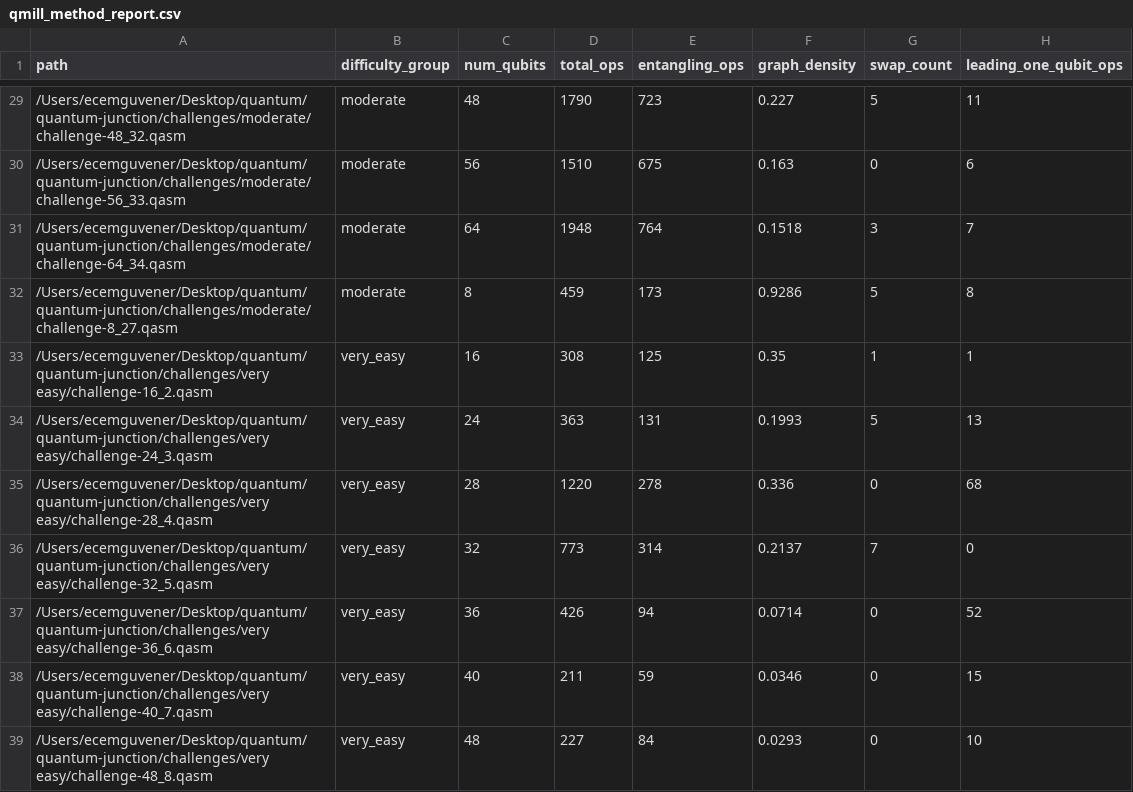
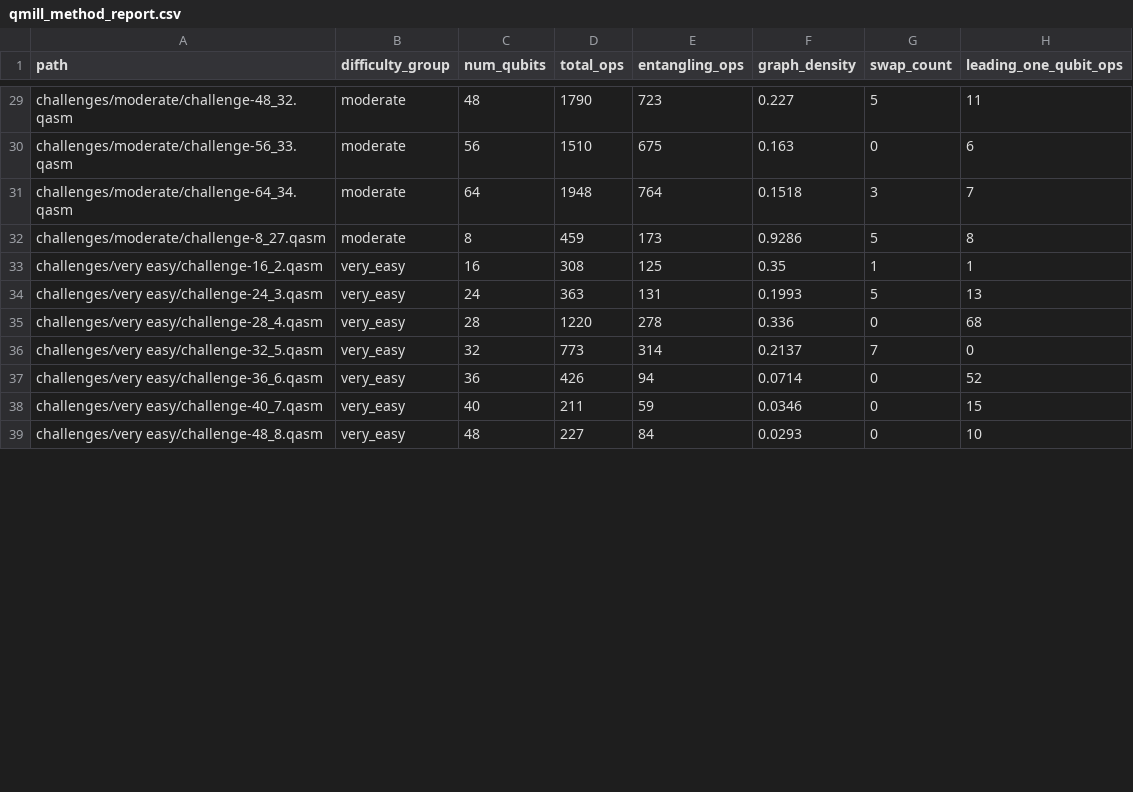
Before and after one commit to LissanKoirala/quantum-junction, a CSV file: reports/qmill_method_report.csv, drawn as a sheet; only a part is shown, gaps mark what is left out; the diff covers the shown part only; the diff names each change by its address in the sheet, - before the commit and + after, or states it on an @@ line.

Commit message:
quantum peak pipeline update

```diff
--- a/reports/qmill_method_report.csv
+++ b/reports/qmill_method_report.csv
-A29 (path): /Users/ecemguvener/Desktop/quantum/quantum-junction/challenges/moderate/challenge-48_32.qasm
+A29 (path): challenges/moderate/challenge-48_32.qasm
-A30 (path): /Users/ecemguvener/Desktop/quantum/quantum-junction/challenges/moderate/challenge-56_33.qasm
+A30 (path): challenges/moderate/challenge-56_33.qasm
-A31 (path): /Users/ecemguvener/Desktop/quantum/quantum-junction/challenges/moderate/challenge-64_34.qasm
+A31 (path): challenges/moderate/challenge-64_34.qasm
-A32 (path): /Users/ecemguvener/Desktop/quantum/quantum-junction/challenges/moderate/challenge-8_27.qasm
+A32 (path): challenges/moderate/challenge-8_27.qasm
-A33 (path): /Users/ecemguvener/Desktop/quantum/quantum-junction/challenges/very easy/challenge-16_2.qasm
+A33 (path): challenges/very easy/challenge-16_2.qasm
-A34 (path): /Users/ecemguvener/Desktop/quantum/quantum-junction/challenges/very easy/challenge-24_3.qasm
+A34 (path): challenges/very easy/challenge-24_3.qasm
-A35 (path): /Users/ecemguvener/Desktop/quantum/quantum-junction/challenges/very easy/challenge-28_4.qasm
+A35 (path): challenges/very easy/challenge-28_4.qasm
-A36 (path): /Users/ecemguvener/Desktop/quantum/quantum-junction/challenges/very easy/challenge-32_5.qasm
+A36 (path): challenges/very easy/challenge-32_5.qasm
-A37 (path): /Users/ecemguvener/Desktop/quantum/quantum-junction/challenges/very easy/challenge-36_6.qasm
+A37 (path): challenges/very easy/challenge-36_6.qasm
-A38 (path): /Users/ecemguvener/Desktop/quantum/quantum-junction/challenges/very easy/challenge-40_7.qasm
+A38 (path): challenges/very easy/challenge-40_7.qasm
-A39 (path): /Users/ecemguvener/Desktop/quantum/quantum-junction/challenges/very easy/challenge-48_8.qasm
+A39 (path): challenges/very easy/challenge-48_8.qasm
```
Also changed, not shown: 38 edited cells elsewhere in this file, 6 other files.
